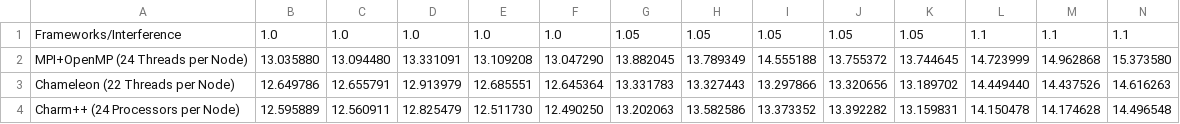
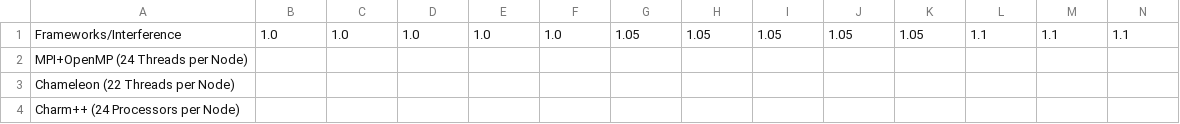
Before and after one commit to chameleon-hpc/swe-chameleon, a CSV file: batch/single_interference.csv, drawn as a sheet; only a part is shown; removed rows and columns are numbered as before the commit, all else as after; rows hold the shown columns only; the diff names each change by its address in the sheet, - before the commit and + after, or states it on an @@ line.

```diff
--- a/batch/single_interference.csv
+++ b/batch/single_interference.csv
-row 2: MPI+OpenMP (24 Threads per Node) | 13.035880 | 13.094480 | 13.331091 | 13.109208 | 13.047290 | 13.882045 | 13.789349 | 14.555188 | 13.755372 | 13.744645 | 14.723999 | 14.962868 | 15.373580
-row 3: Chameleon (22 Threads per Node) | 12.649786 | 12.655791 | 12.913979 | 12.685551 | 12.645364 | 13.331783 | 13.327443 | 13.297866 | 13.320656 | 13.189702 | 14.449440 | 14.437526 | 14.616263
-row 4: Charm++ (24 Processors per Node) | 12.595889 | 12.560911 | 12.825479 | 12.511730 | 12.490250 | 13.202063 | 13.582586 | 13.373352 | 13.392282 | 13.159831 | 14.150478 | 14.174628 | 14.496548
+row 2: MPI+OpenMP (24 Threads per Node)
+row 3: Chameleon (22 Threads per Node)
+row 4: Charm++ (24 Processors per Node)
```
Also changed, not shown: batch/granularity.csv, batch/interference.csv, 2 other files.
